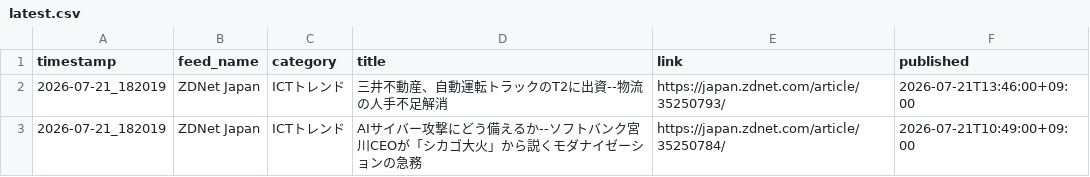
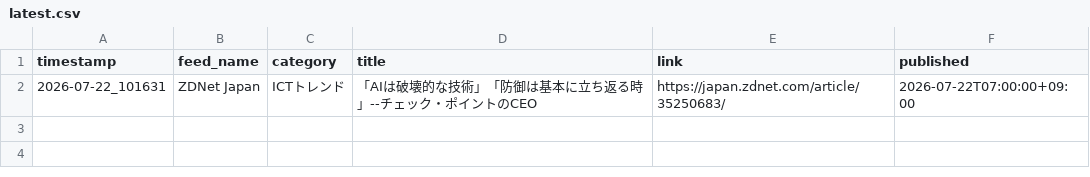
Before and after one commit to Keita50/rss_monitor, a CSV file: data/latest.csv, drawn as a sheet.

```diff
--- a/data/latest.csv
+++ b/data/latest.csv
@@ -1,3 +1,2 @@
 timestamp,feed_name,category,title,link,published
-2026-07-21_182019,ZDNet Japan,ICTトレンド,三井不動産、自動運転トラックのT2に出資--物流の人手不足解消,https://japan.zdnet.com/article/35250793/,2026-07-21T13:46:00+09:00
-2026-07-21_182019,ZDNet Japan,ICTトレンド,AIサイバー攻撃にどう備えるか--ソフトバンク宮川CEOが「シカゴ大火」から説くモダナイゼーションの急務,https://japan.zdnet.com/article/35250784/,2026-07-21T10:49:00+09:00
+2026-07-22_101631,ZDNet Japan,ICTトレンド,「AIは破壊的な技術」「防御は基本に立ち返る時」--チェック・ポイントのCEO,https://japan.zdnet.com/article/35250683/,2026-07-22T07:00:00+09:00
```
Also changed, not shown: 2 other files.
